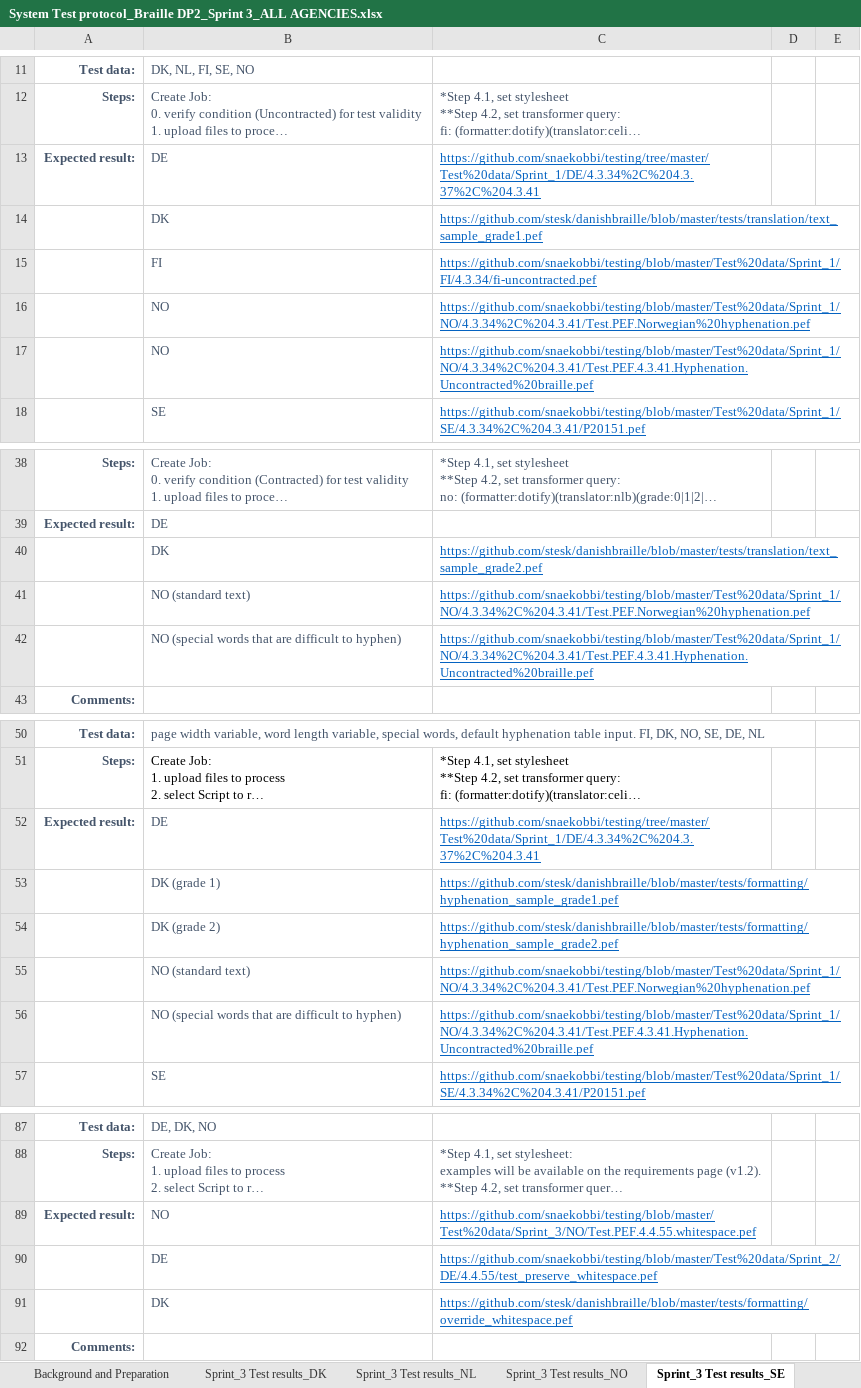
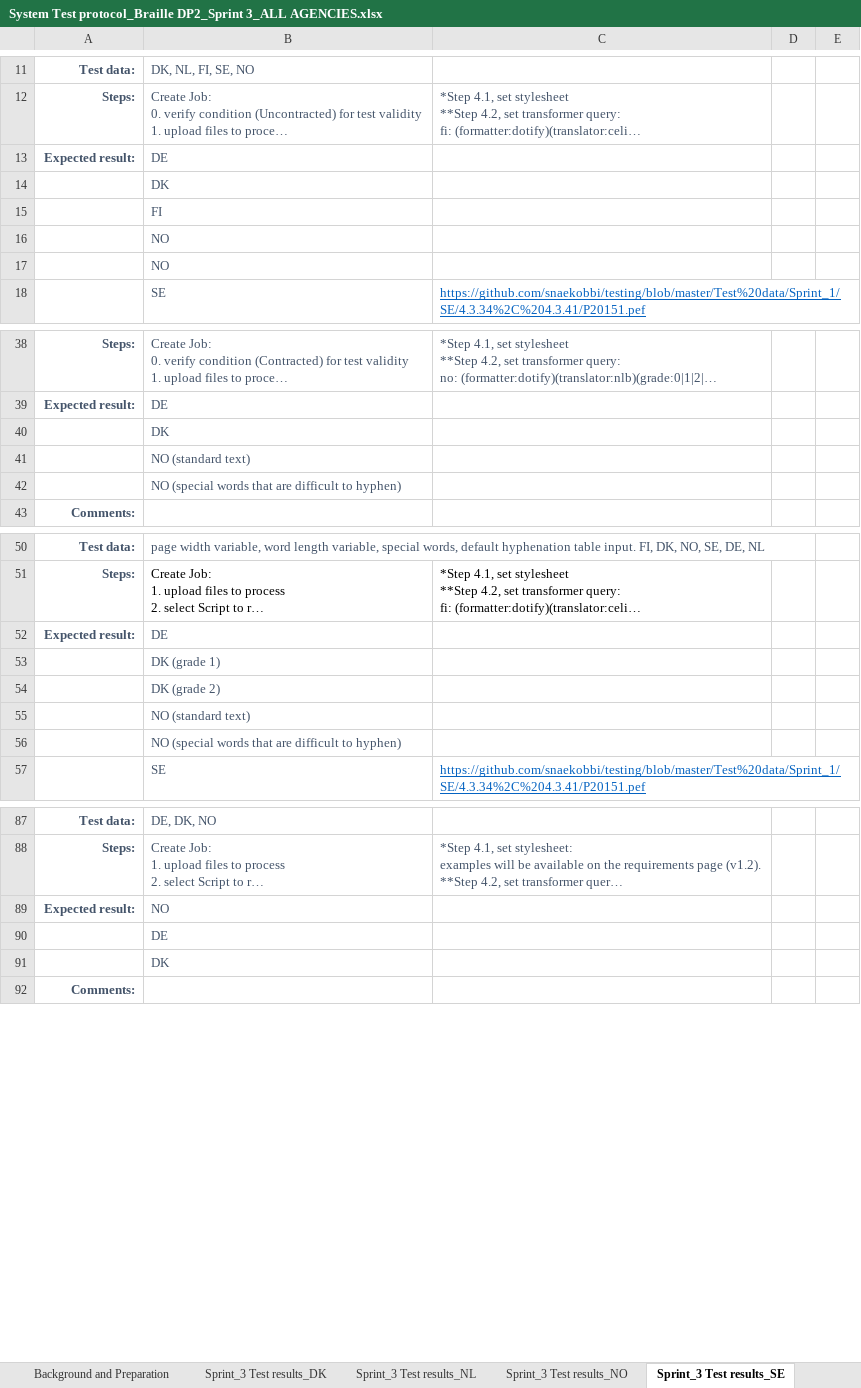
Before and after one commit to snaekobbi/testing, an Excel workbook: Test protocol/Sprint_3/All Agencies/System Test protocol_Braille DP2_Sprint 3_ALL AGENCIES.xlsx, sheet Sprint_3 Test results_SE, drawn as a sheet; only a part is shown, gaps mark what is left out; long unchanged cells end in …; values as stored, in another font and other column widths than the file's, no borders; the diff covers the shown part only; the diff names each change by its address in the sheet, - before the commit and + after, or states it on an @@ line.

Commit message:
Sprint_3

```diff
--- a/Test protocol/Sprint_3/All Agencies/System Test protocol_Braille DP2_Sprint 3_ALL AGENCIES.xlsx (sheet Sprint_3 Test results_SE)
+++ b/Test protocol/Sprint_3/All Agencies/System Test protocol_Braille DP2_Sprint 3_ALL AGENCIES.xlsx (sheet Sprint_3 Test results_SE)
-C13: https://github.com/snaekobbi/testing/tree/master/Test%20data/Sprint_1/DE/4.3.34%2C%204.3.37%2C%204.3.41
+C13: (empty)
-C14: https://github.com/stesk/danishbraille/blob/master/tests/translation/text_sample_grade1.pef
+C14: (empty)
-C15: https://github.com/snaekobbi/testing/blob/master/Test%20data/Sprint_1/FI/4.3.34/fi-uncontracted.pef
+C15: (empty)
-C16: https://github.com/snaekobbi/testing/blob/master/Test%20data/Sprint_1/NO/4.3.34%2C%204.3.41/Test.PEF.Norwegian%20hyphenation.pef
+C16: (empty)
-C17: https://github.com/snaekobbi/testing/blob/master/Test%20data/Sprint_1/NO/4.3.34%2C%204.3.41/Test.PEF.4.3.41.Hyphenation.Uncontracted%20braille.pef
+C17: (empty)
-C40: https://github.com/stesk/danishbraille/blob/master/tests/translation/text_sample_grade2.pef
+C40: (empty)
-C41: https://github.com/snaekobbi/testing/blob/master/Test%20data/Sprint_1/NO/4.3.34%2C%204.3.41/Test.PEF.Norwegian%20hyphenation.pef
+C41: (empty)
-C42: https://github.com/snaekobbi/testing/blob/master/Test%20data/Sprint_1/NO/4.3.34%2C%204.3.41/Test.PEF.4.3.41.Hyphenation.Uncontracted%20braille.pef
+C42: (empty)
-C52: https://github.com/snaekobbi/testing/tree/master/Test%20data/Sprint_1/DE/4.3.34%2C%204.3.37%2C%204.3.41
+C52: (empty)
-C53: https://github.com/stesk/danishbraille/blob/master/tests/formatting/hyphenation_sample_grade1.pef
+C53: (empty)
-C54: https://github.com/stesk/danishbraille/blob/master/tests/formatting/hyphenation_sample_grade2.pef
+C54: (empty)
-C55: https://github.com/snaekobbi/testing/blob/master/Test%20data/Sprint_1/NO/4.3.34%2C%204.3.41/Test.PEF.Norwegian%20hyphenation.pef
+C55: (empty)
-C56: https://github.com/snaekobbi/testing/blob/master/Test%20data/Sprint_1/NO/4.3.34%2C%204.3.41/Test.PEF.4.3.41.Hyphenation.Uncontracted%20braille.pef
+C56: (empty)
-C89: https://github.com/snaekobbi/testing/blob/master/Test%20data/Sprint_3/NO/Test.PEF.4.4.55.whitespace.pef
+C89: (empty)
-C90: https://github.com/snaekobbi/testing/blob/master/Test%20data/Sprint_2/DE/4.4.55/test_preserve_whitespace.pef
+C90: (empty)
-C91: https://github.com/stesk/danishbraille/blob/master/tests/formatting/override_whitespace.pef
+C91: (empty)
```
Also changed, not shown: 5 edited cells elsewhere in this sheet, sheet Sprint_3 Test results_NL, sheet Sprint_3 Test results_DK, sheet Sprint_3 Test results_NO.
